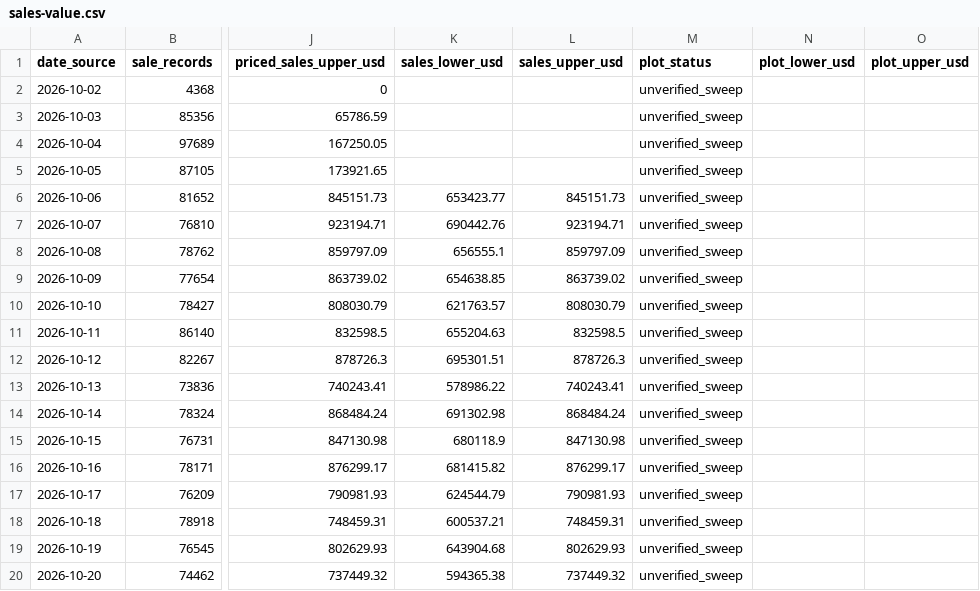
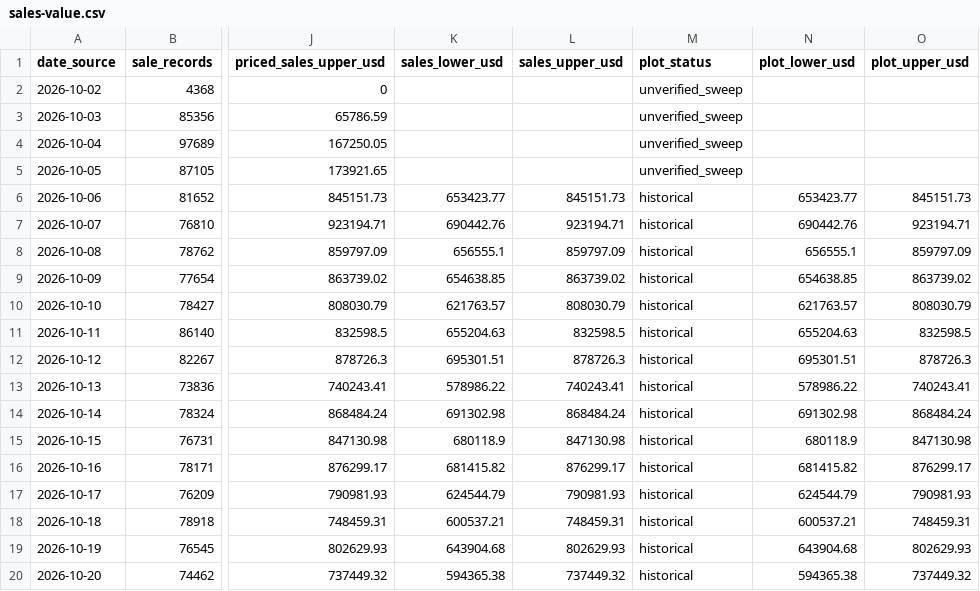
Before and after one commit to hanshanley/pokemon-tcg, a CSV file: reports/latest/sales-value.csv, drawn as a sheet; only a part is shown, gaps mark what is left out; the diff covers the shown part only; the diff names each change by its address in the sheet, - before the commit and + after, or states it on an @@ line.

Commit message:
Verify historical backfills and plot consistent daily sales ranges

```diff
--- a/reports/latest/sales-value.csv
+++ b/reports/latest/sales-value.csv
-M6:M20 (plot_status): unverified_sweep
+M6:M20 (plot_status): historical
-N6 (plot_lower_usd): (empty)
+N6 (plot_lower_usd): 653423.77
-O6 (plot_upper_usd): (empty)
+O6 (plot_upper_usd): 845151.73
-N7 (plot_lower_usd): (empty)
+N7 (plot_lower_usd): 690442.76
-O7 (plot_upper_usd): (empty)
+O7 (plot_upper_usd): 923194.71
-N8 (plot_lower_usd): (empty)
+N8 (plot_lower_usd): 656555.1
-O8 (plot_upper_usd): (empty)
+O8 (plot_upper_usd): 859797.09
-N9 (plot_lower_usd): (empty)
+N9 (plot_lower_usd): 654638.85
-O9 (plot_upper_usd): (empty)
+O9 (plot_upper_usd): 863739.02
-N10 (plot_lower_usd): (empty)
+N10 (plot_lower_usd): 621763.57
-O10 (plot_upper_usd): (empty)
+O10 (plot_upper_usd): 808030.79
-N11 (plot_lower_usd): (empty)
+N11 (plot_lower_usd): 655204.63
-O11 (plot_upper_usd): (empty)
+O11 (plot_upper_usd): 832598.5
-N12 (plot_lower_usd): (empty)
+N12 (plot_lower_usd): 695301.51
-O12 (plot_upper_usd): (empty)
+O12 (plot_upper_usd): 878726.3
-N13 (plot_lower_usd): (empty)
+N13 (plot_lower_usd): 578986.22
-O13 (plot_upper_usd): (empty)
+O13 (plot_upper_usd): 740243.41
-N14 (plot_lower_usd): (empty)
+N14 (plot_lower_usd): 691302.98
-O14 (plot_upper_usd): (empty)
+O14 (plot_upper_usd): 868484.24
-N15 (plot_lower_usd): (empty)
+N15 (plot_lower_usd): 680118.9
-O15 (plot_upper_usd): (empty)
+O15 (plot_upper_usd): 847130.98
-N16 (plot_lower_usd): (empty)
+N16 (plot_lower_usd): 681415.82
-O16 (plot_upper_usd): (empty)
+O16 (plot_upper_usd): 876299.17
-N17 (plot_lower_usd): (empty)
+N17 (plot_lower_usd): 624544.79
-O17 (plot_upper_usd): (empty)
+O17 (plot_upper_usd): 790981.93
-N18 (plot_lower_usd): (empty)
+N18 (plot_lower_usd): 600537.21
-O18 (plot_upper_usd): (empty)
+O18 (plot_upper_usd): 748459.31
-N19 (plot_lower_usd): (empty)
+N19 (plot_lower_usd): 643904.68
-O19 (plot_upper_usd): (empty)
+O19 (plot_upper_usd): 802629.93
-N20 (plot_lower_usd): (empty)
+N20 (plot_lower_usd): 594365.38
-O20 (plot_upper_usd): (empty)
+O20 (plot_upper_usd): 737449.32
```
Also changed, not shown: 57 edited cells elsewhere in this file, 13 other files.
